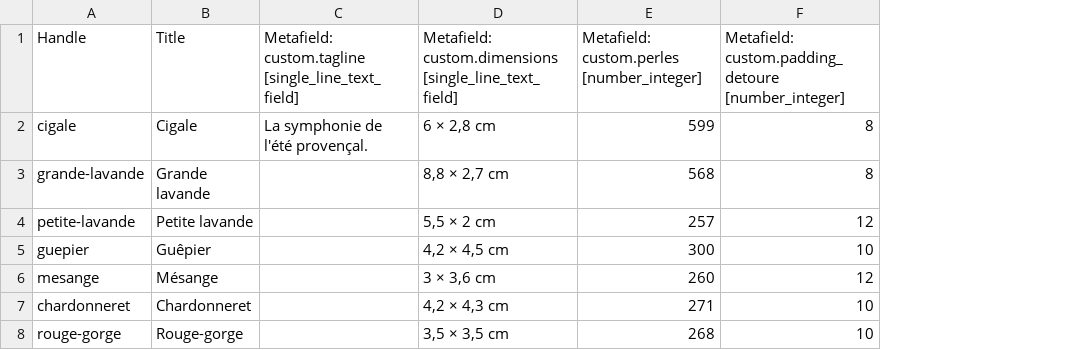
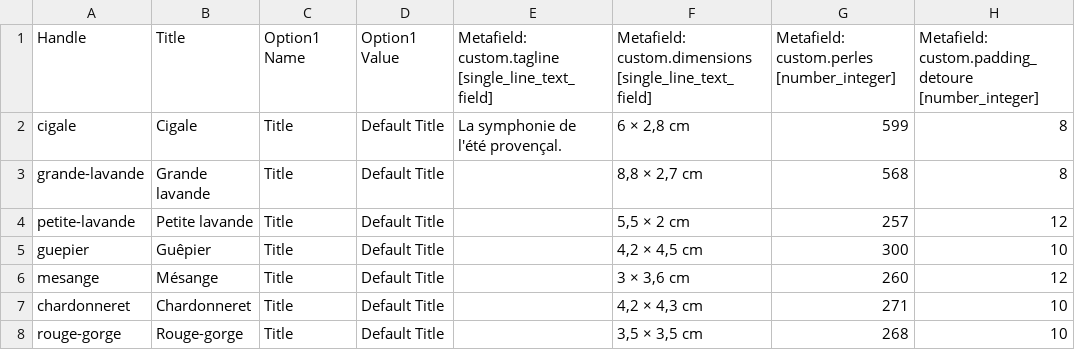
Before and after one commit to floreasy/maisonyama, a CSV file: shopify/produits-metachamps.csv, drawn as a sheet; the diff names each change by its address in the sheet, - before the commit and + after, or states it on an @@ line.

```diff
--- a/shopify/produits-metachamps.csv
+++ b/shopify/produits-metachamps.csv
+column C, rows 1-8: Option1 Name | Title | Title | Title | Title | Title | Title | Title
+column D, rows 1-8: Option1 Value | Default Title | Default Title | Default Title | Default Title | Default Title | Default Title | Default Title
```
